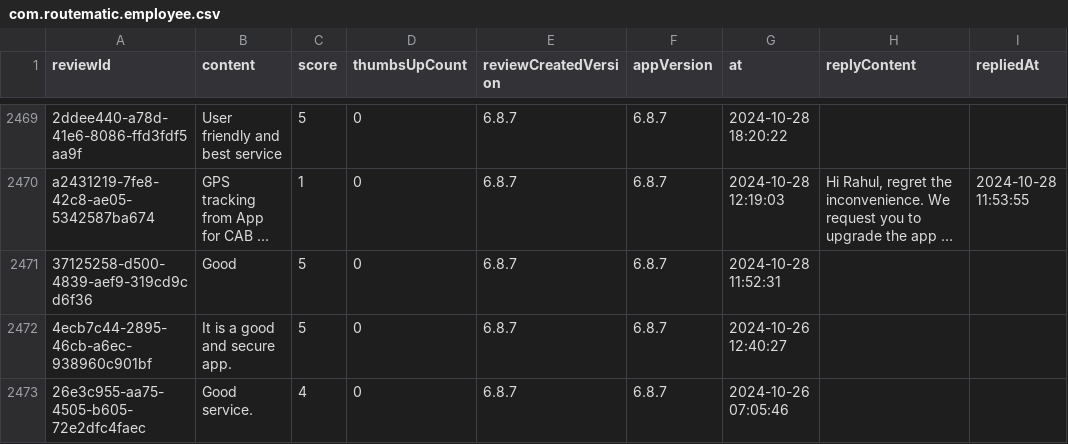
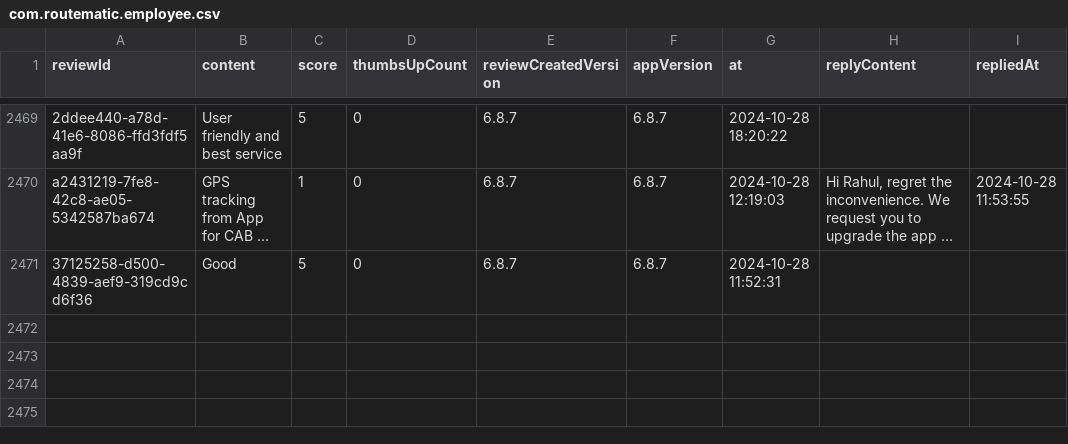
Before and after one commit to Abhijit-Kumar-GitHub/FDE-Case-Study--MoveInSync, a CSV file: data/raw/com.routematic.employee.csv, drawn as a sheet; only a part is shown, gaps mark what is left out; long unchanged cells end in …; the diff names each change by its address in the sheet, - before the commit and + after, or states it on an @@ line.

```diff
--- a/data/raw/com.routematic.employee.csv
+++ b/data/raw/com.routematic.employee.csv
-row 2472: 4ecb7c44-2895-46cb-a6ec-938960c901bf | It is a good and secure app. | 5 | 0 | 6.8.7 | 6.8.7 | 2024-10-26 12:40:27
-row 2473: 26e3c955-aa75-4505-b605-72e2dfc4faec | Good service. | 4 | 0 | 6.8.7 | 6.8.7 | 2024-10-26 07:05:46
```
Also changed, not shown: data/raw/com.moveinsync.ets__most_relevant.csv, docs/reply_queue.csv, 9 other files.
